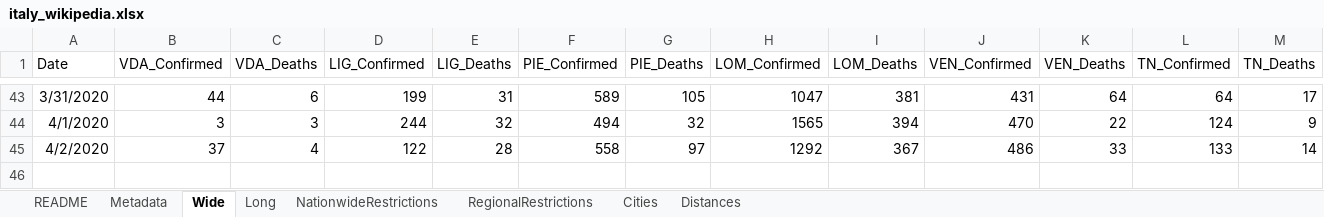
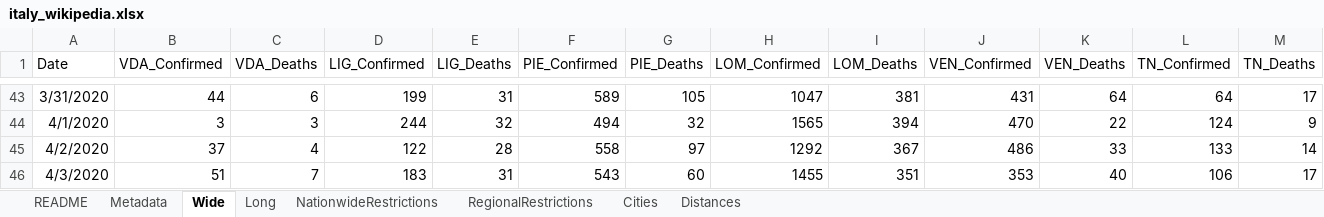
Before and after one commit to mikeweltevrede/master_thesis_corona, an Excel workbook: data/italy_wikipedia.xlsx, sheet Wide, drawn as a sheet; only a part is shown, gaps mark what is left out; values as stored, in another font and other column widths than the file's, no borders; table styles not drawn; rows hold the shown columns only; the diff names each change by its address in the sheet, - before the commit and + after, or states it on an @@ line.

```diff
--- a/data/italy_wikipedia.xlsx (sheet Wide)
+++ b/data/italy_wikipedia.xlsx (sheet Wide)
+row 46: 4/3/2020 | 51 | 7 | 183 | 31 | 543 | 60 | 1455 | 351 | 353 | 40 | 106 | 17
```
Also changed, not shown: sheet Long.
